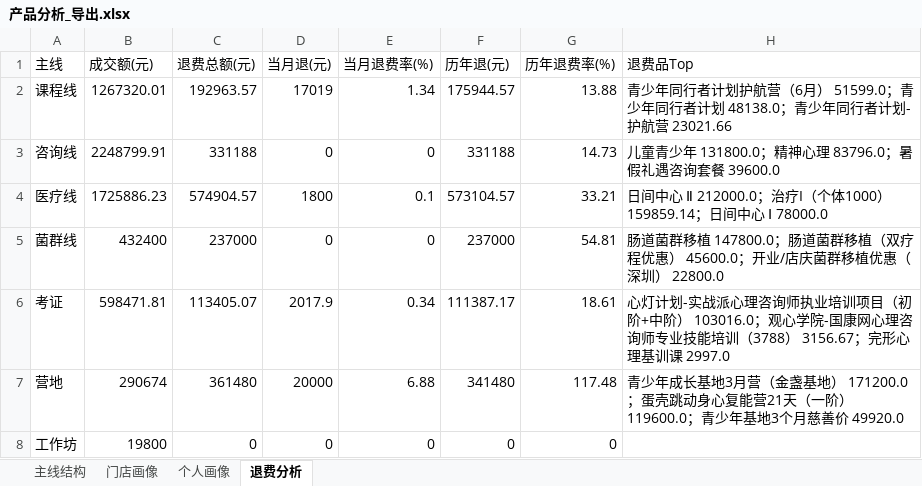
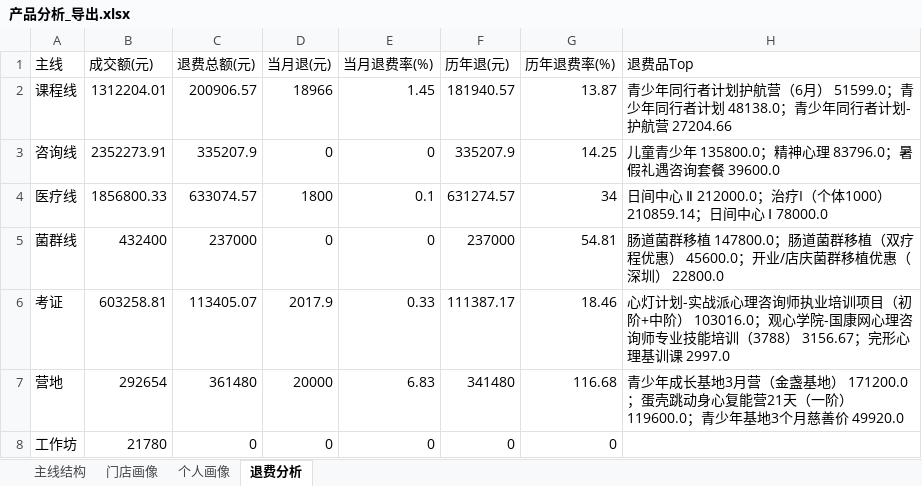
Before and after one commit to fannyqian/my-dashbord-for-guanxin, an Excel workbook: 产品分析_导出.xlsx, sheet 退费分析, drawn as a sheet; values as stored, in another font and other column widths than the file's, no borders; the diff names each change by its address in the sheet, - before the commit and + after, or states it on an @@ line.

```diff
--- a/产品分析_导出.xlsx (sheet 退费分析)
+++ b/产品分析_导出.xlsx (sheet 退费分析)
-B2 (成交额(元)): 1267320.01
+B2 (成交额(元)): 1312204.01
-C2 (退费总额(元)): 192963.57
+C2 (退费总额(元)): 200906.57
-D2 (当月退(元)): 17019
+D2 (当月退(元)): 18966
-E2 (当月退费率(%)): 1.34
+E2 (当月退费率(%)): 1.45
-F2 (历年退(元)): 175944.57
+F2 (历年退(元)): 181940.57
-G2 (历年退费率(%)): 13.88
+G2 (历年退费率(%)): 13.87
-H2 (退费品Top): …护航营 23021.66
+H2 (退费品Top): …护航营 27204.66
-B3 (成交额(元)): 2248799.91
+B3 (成交额(元)): 2352273.91
-C3 (退费总额(元)): 331188
+C3 (退费总额(元)): 335207.9
-F3 (历年退(元)): 331188
+F3 (历年退(元)): 335207.9
-G3 (历年退费率(%)): 14.73
+G3 (历年退费率(%)): 14.25
-H3 (退费品Top): 儿童青少年 131800.0；精神心理 83796.0；暑假礼遇咨询套餐 39600.0
+H3 (退费品Top): 儿童青少年 135800.0；精神心理 83796.0；暑假礼遇咨询套餐 39600.0
-B4 (成交额(元)): 1725886.23
+B4 (成交额(元)): 1856800.33
-C4 (退费总额(元)): 574904.57
+C4 (退费总额(元)): 633074.57
-F4 (历年退(元)): 573104.57
+F4 (历年退(元)): 631274.57
-G4 (历年退费率(%)): 33.21
+G4 (历年退费率(%)): 34
-H4 (退费品Top): …体1000） 159859.14；日间中…
+H4 (退费品Top): …体1000） 210859.14；日间中…
-B6 (成交额(元)): 598471.81
+B6 (成交额(元)): 603258.81
-E6 (当月退费率(%)): 0.34
+E6 (当月退费率(%)): 0.33
-G6 (历年退费率(%)): 18.61
+G6 (历年退费率(%)): 18.46
-B7 (成交额(元)): 290674
+B7 (成交额(元)): 292654
-E7 (当月退费率(%)): 6.88
+E7 (当月退费率(%)): 6.83
-G7 (历年退费率(%)): 117.48
+G7 (历年退费率(%)): 116.68
-B8 (成交额(元)): 19800
+B8 (成交额(元)): 21780
```
Also changed, not shown: sheet 主线结构, sheet 个人画像, sheet 门店画像, 导出_总表.xlsx, 导出_按分组.xlsx, 5 other files.
